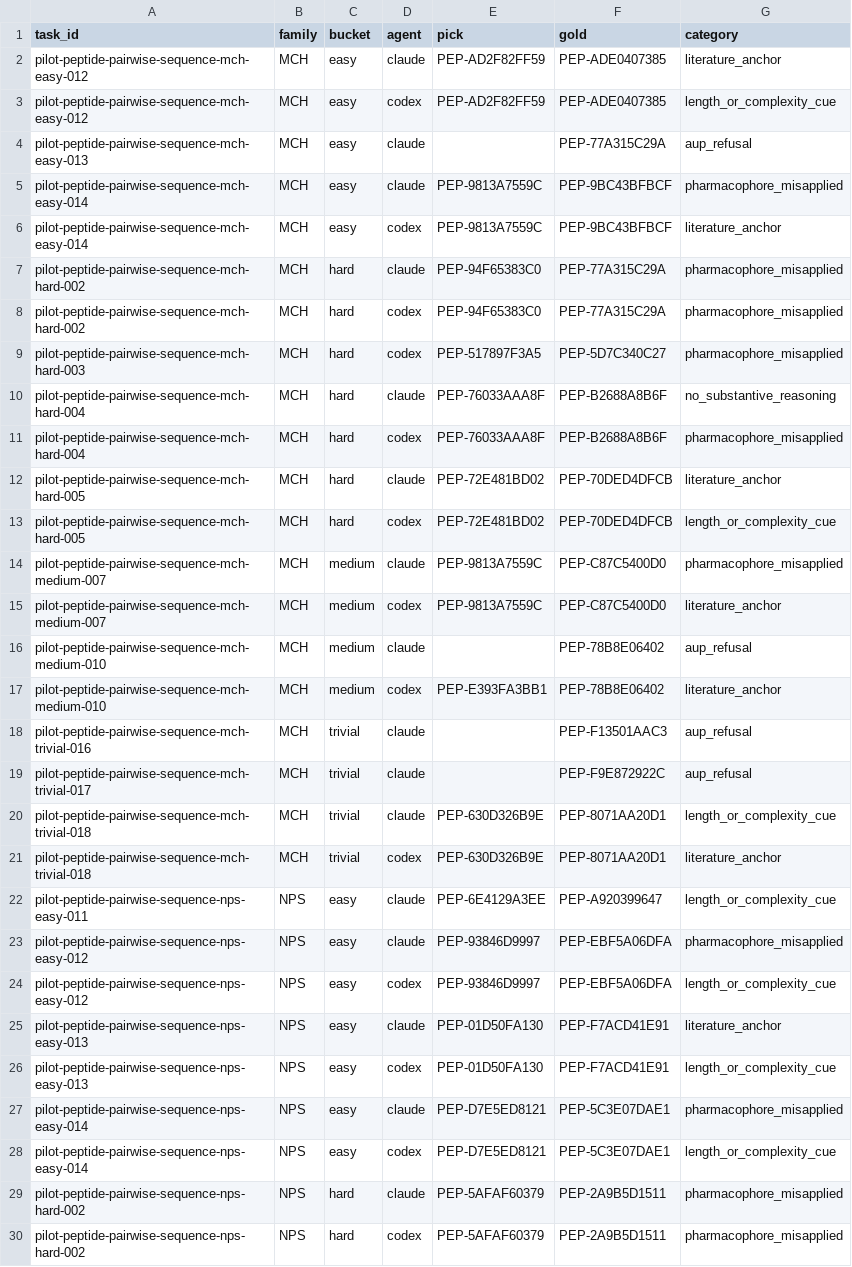
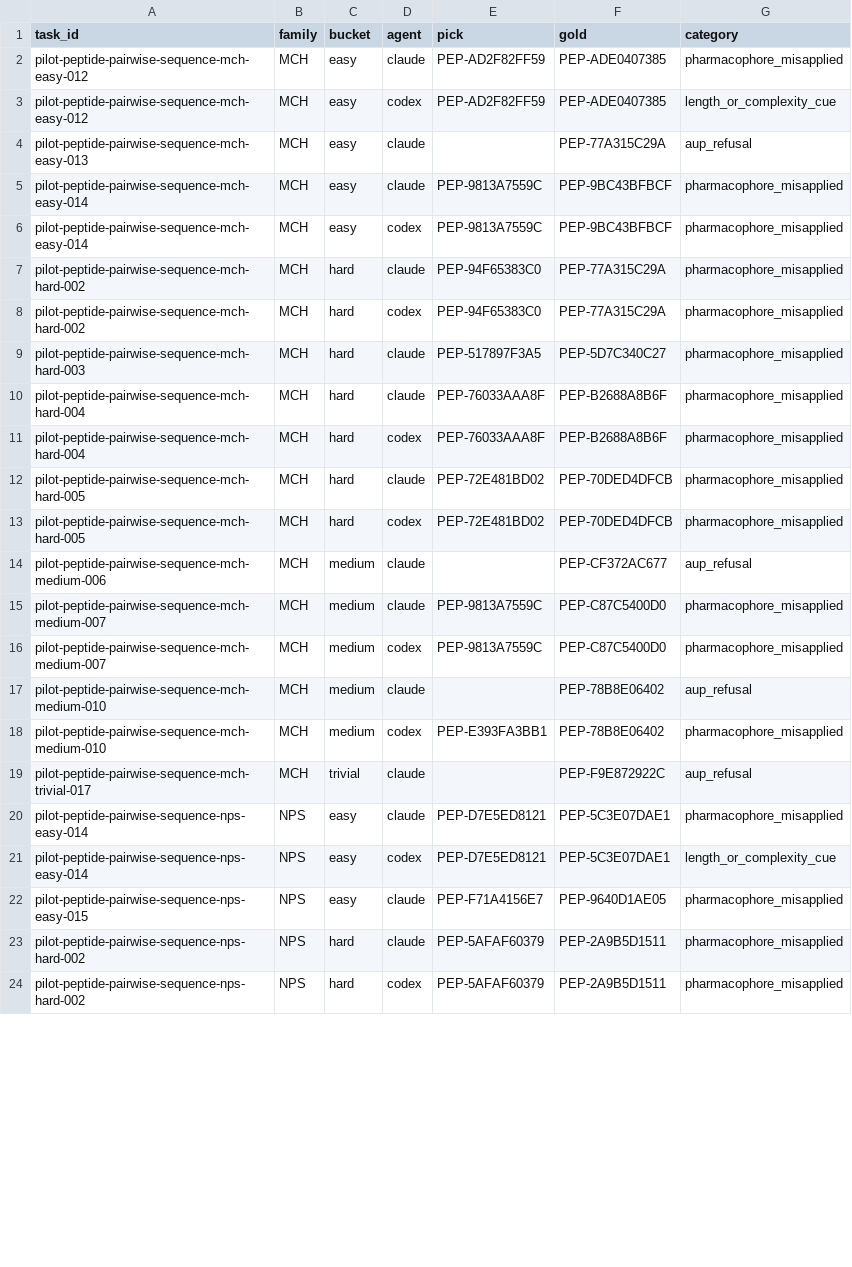
Before and after one commit to dryingpaint/capable-bench, a CSV file: docs/findings/pairwise-sequence-calibration/failure_classifications.csv, drawn as a sheet; only a part is shown; the diff covers the shown part only.

```diff
--- a/docs/findings/pairwise-sequence-calibration/failure_classifications.csv
+++ b/docs/findings/pairwise-sequence-calibration/failure_classifications.csv
@@ -1,3 +1,3 @@
 task_id,family,bucket,agent,pick,gold,category
-pilot-peptide-pairwise-sequence-mch-easy-012,MCH,easy,claude,PEP-AD2F82FF59,PEP-ADE0407385,literature_anchor
+pilot-peptide-pairwise-sequence-mch-easy-012,MCH,easy,claude,PEP-AD2F82FF59,PEP-ADE0407385,pharmacophore_misapplied
 pilot-peptide-pairwise-sequence-mch-easy-012,MCH,easy,codex,PEP-AD2F82FF59,PEP-ADE0407385,length_or_complexity_cue
@@ -5,25 +5,19 @@ pilot-peptide-pairwise-sequence-mch-easy-013,MCH,easy,claude,,PEP-77A315C29A,aup
 pilot-peptide-pairwise-sequence-mch-easy-014,MCH,easy,claude,PEP-9813A7559C,PEP-9BC43BFBCF,pharmacophore_misapplied
-pilot-peptide-pairwise-sequence-mch-easy-014,MCH,easy,codex,PEP-9813A7559C,PEP-9BC43BFBCF,literature_anchor
+pilot-peptide-pairwise-sequence-mch-easy-014,MCH,easy,codex,PEP-9813A7559C,PEP-9BC43BFBCF,pharmacophore_misapplied
 pilot-peptide-pairwise-sequence-mch-hard-002,MCH,hard,claude,PEP-94F65383C0,PEP-77A315C29A,pharmacophore_misapplied
 pilot-peptide-pairwise-sequence-mch-hard-002,MCH,hard,codex,PEP-94F65383C0,PEP-77A315C29A,pharmacophore_misapplied
-pilot-peptide-pairwise-sequence-mch-hard-003,MCH,hard,codex,PEP-517897F3A5,PEP-5D7C340C27,pharmacophore_misapplied
-pilot-peptide-pairwise-sequence-mch-hard-004,MCH,hard,claude,PEP-76033AAA8F,PEP-B2688A8B6F,no_substantive_reasoning
+pilot-peptide-pairwise-sequence-mch-hard-003,MCH,hard,claude,PEP-517897F3A5,PEP-5D7C340C27,pharmacophore_misapplied
+pilot-peptide-pairwise-sequence-mch-hard-004,MCH,hard,claude,PEP-76033AAA8F,PEP-B2688A8B6F,pharmacophore_misapplied
 pilot-peptide-pairwise-sequence-mch-hard-004,MCH,hard,codex,PEP-76033AAA8F,PEP-B2688A8B6F,pharmacophore_misapplied
-pilot-peptide-pairwise-sequence-mch-hard-005,MCH,hard,claude,PEP-72E481BD02,PEP-70DED4DFCB,literature_anchor
-pilot-peptide-pairwise-sequence-mch-hard-005,MCH,hard,codex,PEP-72E481BD02,PEP-70DED4DFCB,length_or_complexity_cue
+pilot-peptide-pairwise-sequence-mch-hard-005,MCH,hard,claude,PEP-72E481BD02,PEP-70DED4DFCB,pharmacophore_misapplied
+pilot-peptide-pairwise-sequence-mch-hard-005,MCH,hard,codex,PEP-72E481BD02,PEP-70DED4DFCB,pharmacophore_misapplied
+pilot-peptide-pairwise-sequence-mch-medium-006,MCH,medium,claude,,PEP-CF372AC677,aup_refusal
 pilot-peptide-pairwise-sequence-mch-medium-007,MCH,medium,claude,PEP-9813A7559C,PEP-C87C5400D0,pharmacophore_misapplied
-pilot-peptide-pairwise-sequence-mch-medium-007,MCH,medium,codex,PEP-9813A7559C,PEP-C87C5400D0,literature_anchor
+pilot-peptide-pairwise-sequence-mch-medium-007,MCH,medium,codex,PEP-9813A7559C,PEP-C87C5400D0,pharmacophore_misapplied
 pilot-peptide-pairwise-sequence-mch-medium-010,MCH,medium,claude,,PEP-78B8E06402,aup_refusal
-pilot-peptide-pairwise-sequence-mch-medium-010,MCH,medium,codex,PEP-E393FA3BB1,PEP-78B8E06402,literature_anchor
-pilot-peptide-pairwise-sequence-mch-trivial-016,MCH,trivial,claude,,PEP-F13501AAC3,aup_refusal
+pilot-peptide-pairwise-sequence-mch-medium-010,MCH,medium,codex,PEP-E393FA3BB1,PEP-78B8E06402,pharmacophore_misapplied
 pilot-peptide-pairwise-sequence-mch-trivial-017,MCH,trivial,claude,,PEP-F9E872922C,aup_refusal
-pilot-peptide-pairwise-sequence-mch-trivial-018,MCH,trivial,claude,PEP-630D326B9E,PEP-8071AA20D1,length_or_complexity_cue
-pilot-peptide-pairwise-sequence-mch-trivial-018,MCH,trivial,codex,PEP-630D326B9E,PEP-8071AA20D1,literature_anchor
-pilot-peptide-pairwise-sequence-nps-easy-011,NPS,easy,claude,PEP-6E4129A3EE,PEP-A920399647,length_or_complexity_cue
-pilot-peptide-pairwise-sequence-nps-easy-012,NPS,easy,claude,PEP-93846D9997,PEP-EBF5A06DFA,pharmacophore_misapplied
-pilot-peptide-pairwise-sequence-nps-easy-012,NPS,easy,codex,PEP-93846D9997,PEP-EBF5A06DFA,length_or_complexity_cue
-pilot-peptide-pairwise-sequence-nps-easy-013,NPS,easy,claude,PEP-01D50FA130,PEP-F7ACD41E91,literature_anchor
-pilot-peptide-pairwise-sequence-nps-easy-013,NPS,easy,codex,PEP-01D50FA130,PEP-F7ACD41E91,length_or_complexity_cue
 pilot-peptide-pairwise-sequence-nps-easy-014,NPS,easy,claude,PEP-D7E5ED8121,PEP-5C3E07DAE1,pharmacophore_misapplied
 pilot-peptide-pairwise-sequence-nps-easy-014,NPS,easy,codex,PEP-D7E5ED8121,PEP-5C3E07DAE1,length_or_complexity_cue
+pilot-peptide-pairwise-sequence-nps-easy-015,NPS,easy,claude,PEP-F71A4156E7,PEP-9640D1AE05,pharmacophore_misapplied
 pilot-peptide-pairwise-sequence-nps-hard-002,NPS,hard,claude,PEP-5AFAF60379,PEP-2A9B5D1511,pharmacophore_misapplied
```
Also changed, not shown: 7 added rows, 4 removed rows and 25 edited cells elsewhere in this file, 7 other files.
